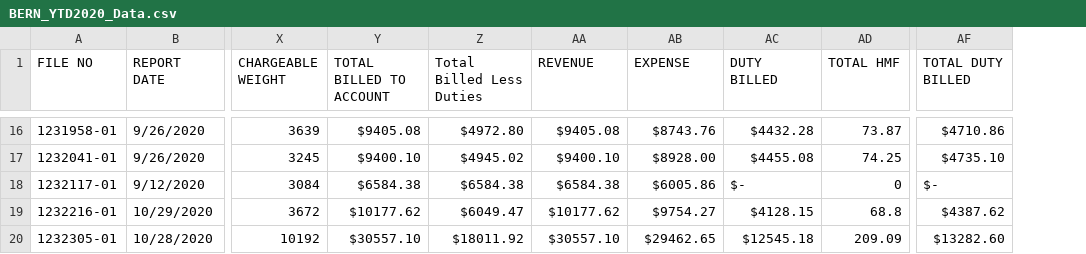
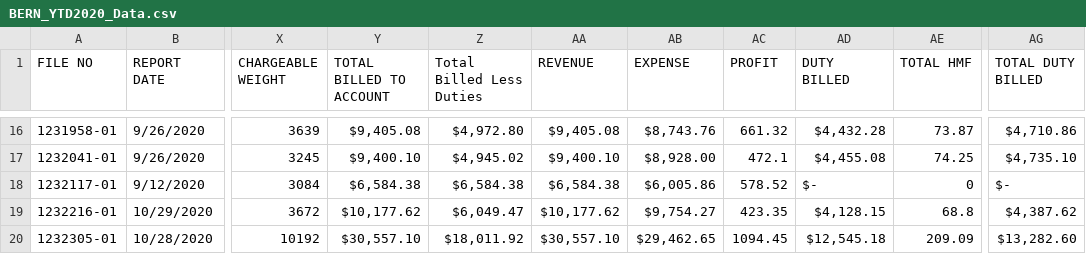
Before and after one commit to ozzcodes/OCEANAIR, a CSV file: data/BERN_YTD2020_Data.csv, drawn as a sheet; only a part is shown, gaps mark what is left out; addresses are those after the commit; the diff covers the shown part only; the diff names each change by its address in the sheet, - before the commit and + after, or states it on an @@ line.

```diff
--- a/data/BERN_YTD2020_Data.csv
+++ b/data/BERN_YTD2020_Data.csv
+column AC (PROFIT), rows 16-20: 661.32 | 472.1 | 578.52 | 423.35 | 1094.45
-Y16 (TOTAL BILLED TO ACCOUNT): $9405.08
+Y16 (TOTAL BILLED TO ACCOUNT): $9,405.08
-Z16 (Total Billed Less Duties): $4972.80
+Z16 (Total Billed Less Duties): $4,972.80
-AA16 (REVENUE): $9405.08
+AA16 (REVENUE): $9,405.08
-AB16 (EXPENSE): $8743.76
+AB16 (EXPENSE): $8,743.76
-AD16 (DUTY BILLED): $4432.28
+AD16 (DUTY BILLED): $4,432.28
-AG16 (TOTAL DUTY BILLED): $4710.86
+AG16 (TOTAL DUTY BILLED): $4,710.86
-Y17 (TOTAL BILLED TO ACCOUNT): $9400.10
+Y17 (TOTAL BILLED TO ACCOUNT): $9,400.10
-Z17 (Total Billed Less Duties): $4945.02
+Z17 (Total Billed Less Duties): $4,945.02
-AA17 (REVENUE): $9400.10
+AA17 (REVENUE): $9,400.10
-AB17 (EXPENSE): $8928.00
+AB17 (EXPENSE): $8,928.00
-AD17 (DUTY BILLED): $4455.08
+AD17 (DUTY BILLED): $4,455.08
-AG17 (TOTAL DUTY BILLED): $4735.10
+AG17 (TOTAL DUTY BILLED): $4,735.10
-Y18 (TOTAL BILLED TO ACCOUNT): $6584.38
+Y18 (TOTAL BILLED TO ACCOUNT): $6,584.38
-Z18 (Total Billed Less Duties): $6584.38
+Z18 (Total Billed Less Duties): $6,584.38
-AA18 (REVENUE): $6584.38
+AA18 (REVENUE): $6,584.38
-AB18 (EXPENSE): $6005.86
+AB18 (EXPENSE): $6,005.86
-Y19 (TOTAL BILLED TO ACCOUNT): $10177.62
+Y19 (TOTAL BILLED TO ACCOUNT): $10,177.62
-Z19 (Total Billed Less Duties): $6049.47
+Z19 (Total Billed Less Duties): $6,049.47
-AA19 (REVENUE): $10177.62
+AA19 (REVENUE): $10,177.62
-AB19 (EXPENSE): $9754.27
+AB19 (EXPENSE): $9,754.27
-AD19 (DUTY BILLED): $4128.15
+AD19 (DUTY BILLED): $4,128.15
-AG19 (TOTAL DUTY BILLED): $4387.62
+AG19 (TOTAL DUTY BILLED): $4,387.62
-Y20 (TOTAL BILLED TO ACCOUNT): $30557.10
+Y20 (TOTAL BILLED TO ACCOUNT): $30,557.10
-Z20 (Total Billed Less Duties): $18011.92
+Z20 (Total Billed Less Duties): $18,011.92
-AA20 (REVENUE): $30557.10
+AA20 (REVENUE): $30,557.10
-AB20 (EXPENSE): $29462.65
+AB20 (EXPENSE): $29,462.65
-AD20 (DUTY BILLED): $12545.18
+AD20 (DUTY BILLED): $12,545.18
-AG20 (TOTAL DUTY BILLED): $13282.60
+AG20 (TOTAL DUTY BILLED): $13,282.60
```
Also changed, not shown: 72 edited cells elsewhere in this file, 1 other file.
